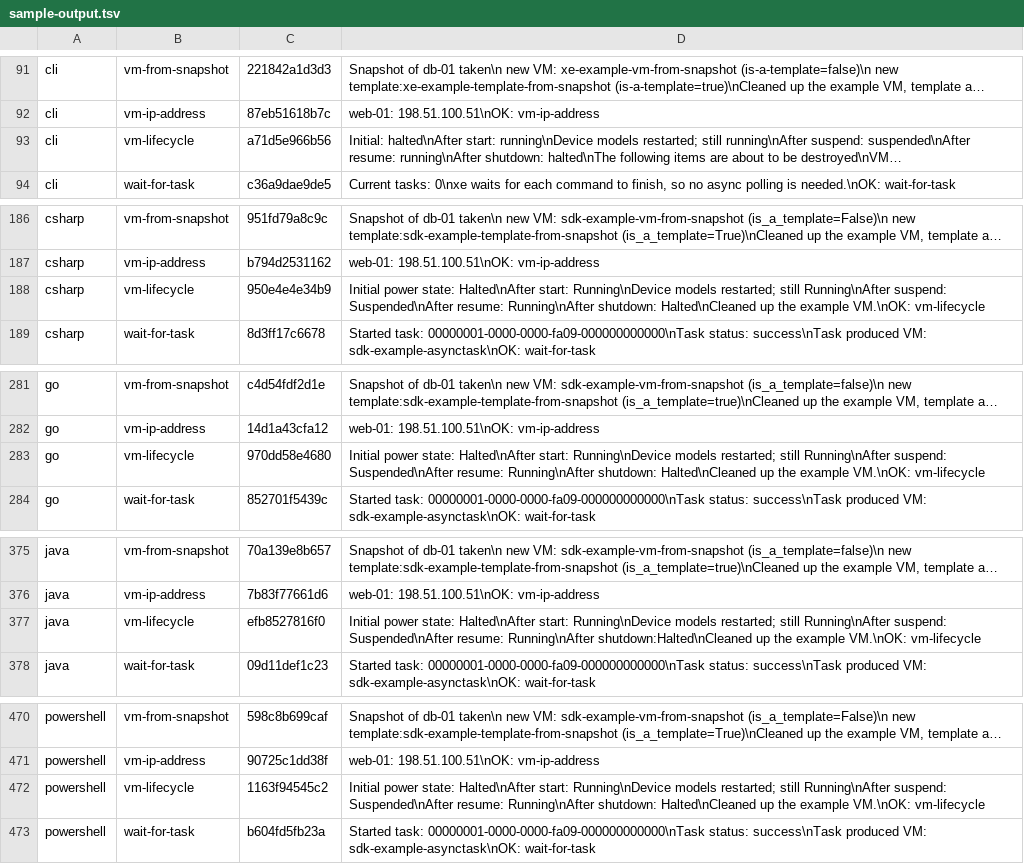
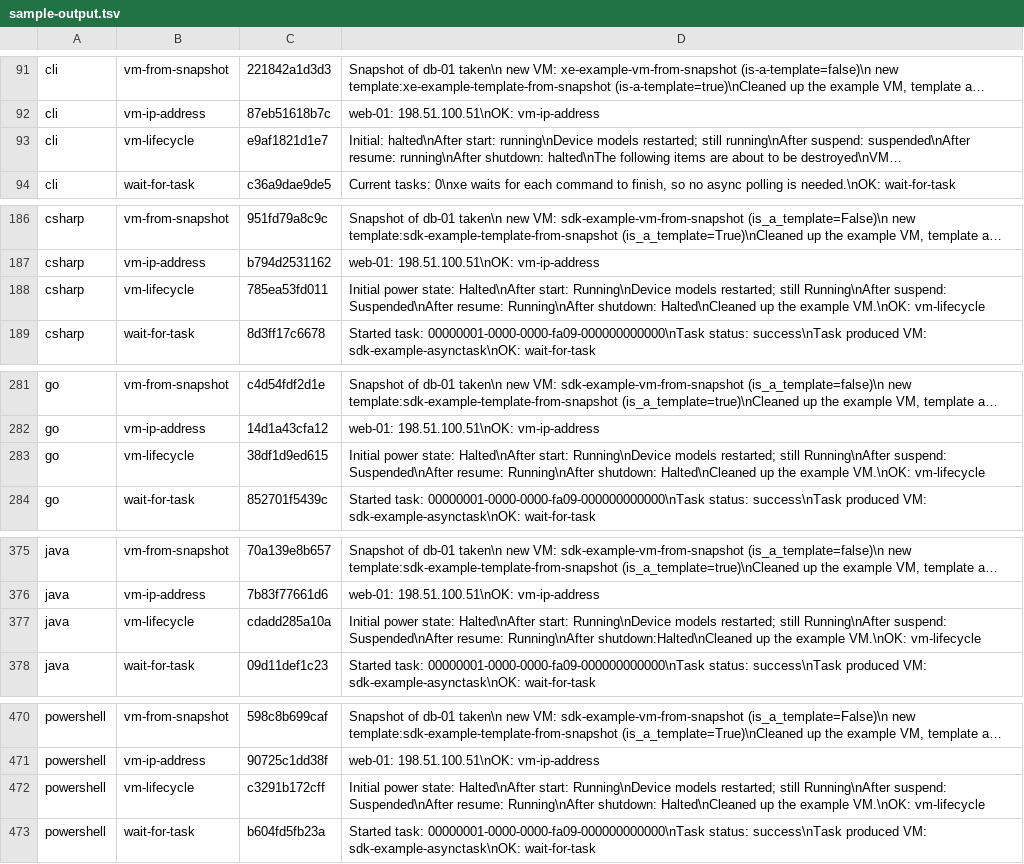
Before and after one commit to xenserver/xenserver-samples, a TSV file: tools/docs/sample-output.tsv, drawn as a sheet; only a part is shown, gaps mark what is left out; long unchanged cells end in …; the diff covers the shown part only; the diff names each change by its address in the sheet, - before the commit and + after, or states it on an @@ line.

```diff
--- a/tools/docs/sample-output.tsv
+++ b/tools/docs/sample-output.tsv
-C93: a71d5e966b56
+C93: e9af1821d1e7
-C188: 950e4e4e34b9
+C188: 785ea53fd011
-C283: 970dd58e4680
+C283: 38df1d9ed615
-C377: efb8527816f0
+C377: cdadd285a10a
-C472: 1163f94545c2
+C472: c3291b172cff
```
Also changed, not shown: 1 edited cell elsewhere in this file, 13 other files.
